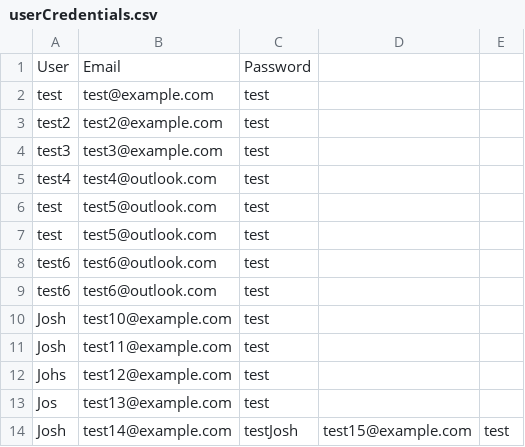
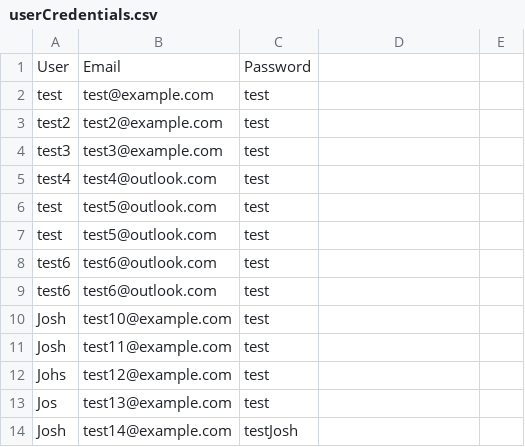
Before and after one commit to JoshMultiverse/FinCore, a CSV file: app/src/main/java/org/csv/userCredentials.csv, drawn as a sheet.

```diff
--- a/app/src/main/java/org/csv/userCredentials.csv
+++ b/app/src/main/java/org/csv/userCredentials.csv
@@ -13,2 +13,2 @@ Johs,test12@example.com,test
 Jos,test13@example.com,test
-Josh,test14@example.com,testJosh,test15@example.com,test
+Josh,test14@example.com,testJosh,
```
Also changed, not shown: 3 other files.
